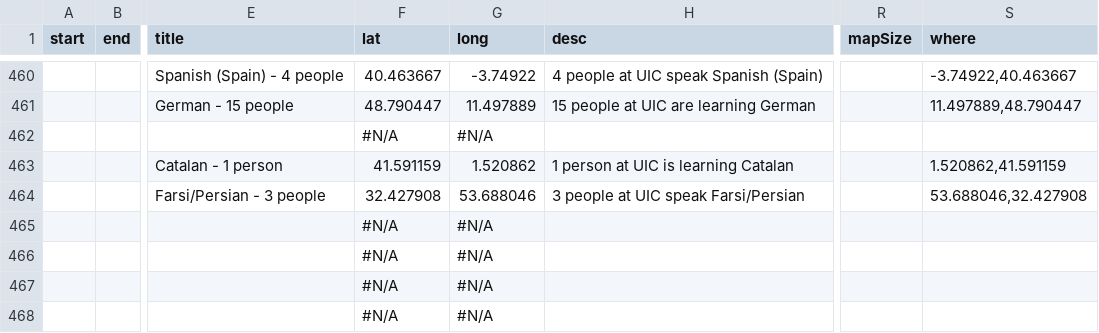
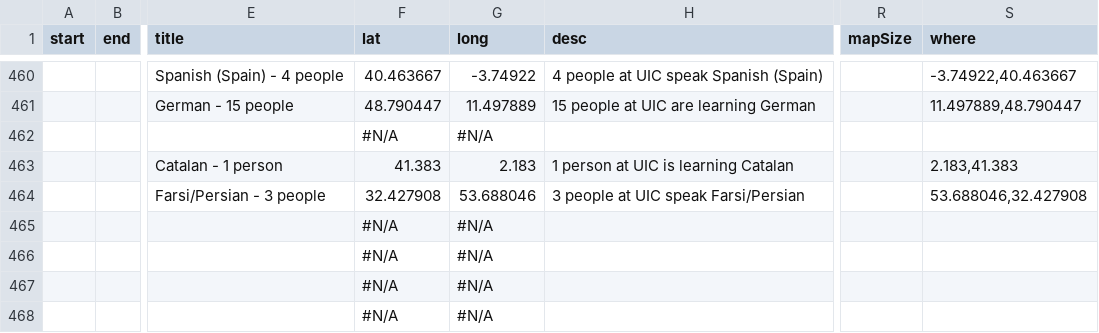
Before and after one commit to UICLCLC/UICLanguageMap, a CSV file: LanguageMap_9-24-2021.csv, drawn as a sheet; only a part is shown, gaps mark what is left out; the diff names each change by its address in the sheet, - before the commit and + after, or states it on an @@ line.

Commit message:
Add files via upload

```diff
--- a/LanguageMap_9-24-2021.csv
+++ b/LanguageMap_9-24-2021.csv
-F463 (lat): 41.591159
+F463 (lat): 41.383
-G463 (long): 1.520862
+G463 (long): 2.183
-S463 (where): 1.520862,41.591159
+S463 (where): 2.183,41.383
```
